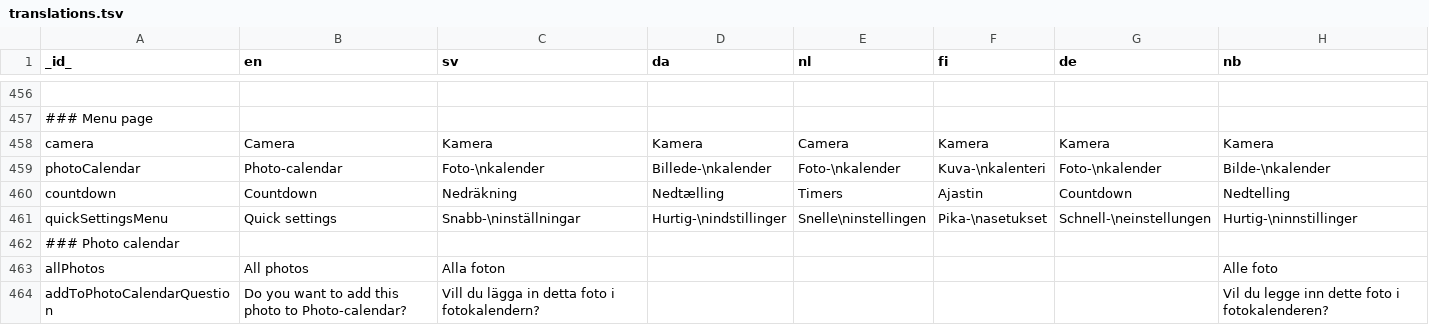
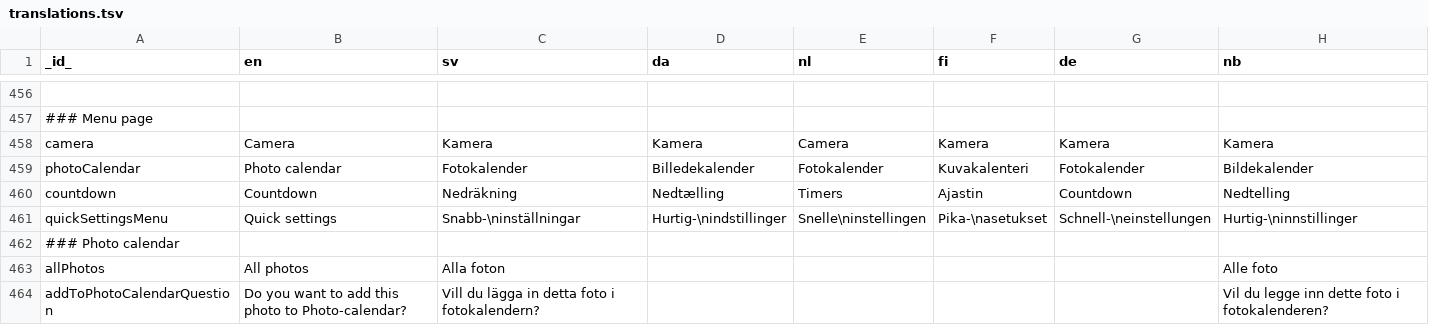
Before and after one commit to abilia/system_settings_editor, a TSV file: lib/i18n/translations.tsv, drawn as a sheet; only a part is shown, gaps mark what is left out; the diff names each change by its address in the sheet, - before the commit and + after, or states it on an @@ line.

```diff
--- a/lib/i18n/translations.tsv
+++ b/lib/i18n/translations.tsv
-B459 (en): Photo-calendar
+B459 (en): Photo calendar
-C459 (sv): Foto-\nkalender
+C459 (sv): Fotokalender
-D459 (da): Billede-\nkalender
+D459 (da): Billedekalender
-E459 (nl): Foto-\nkalender
+E459 (nl): Fotokalender
-F459 (fi): Kuva-\nkalenteri
+F459 (fi): Kuvakalenteri
-G459 (de): Foto-\nkalender
+G459 (de): Fotokalender
-H459 (nb): Bilde-\nkalender
+H459 (nb): Bildekalender
```
Also changed, not shown: 1 other file.
